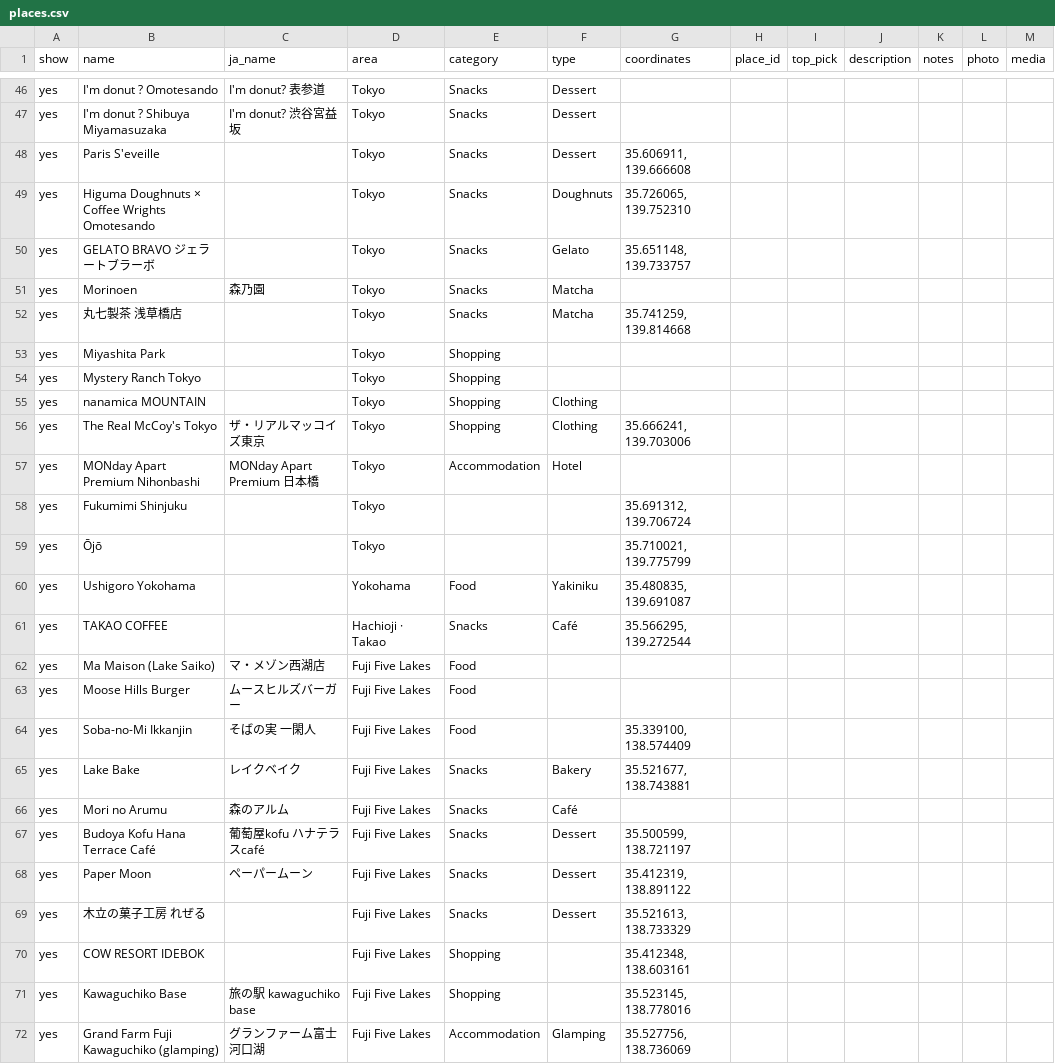
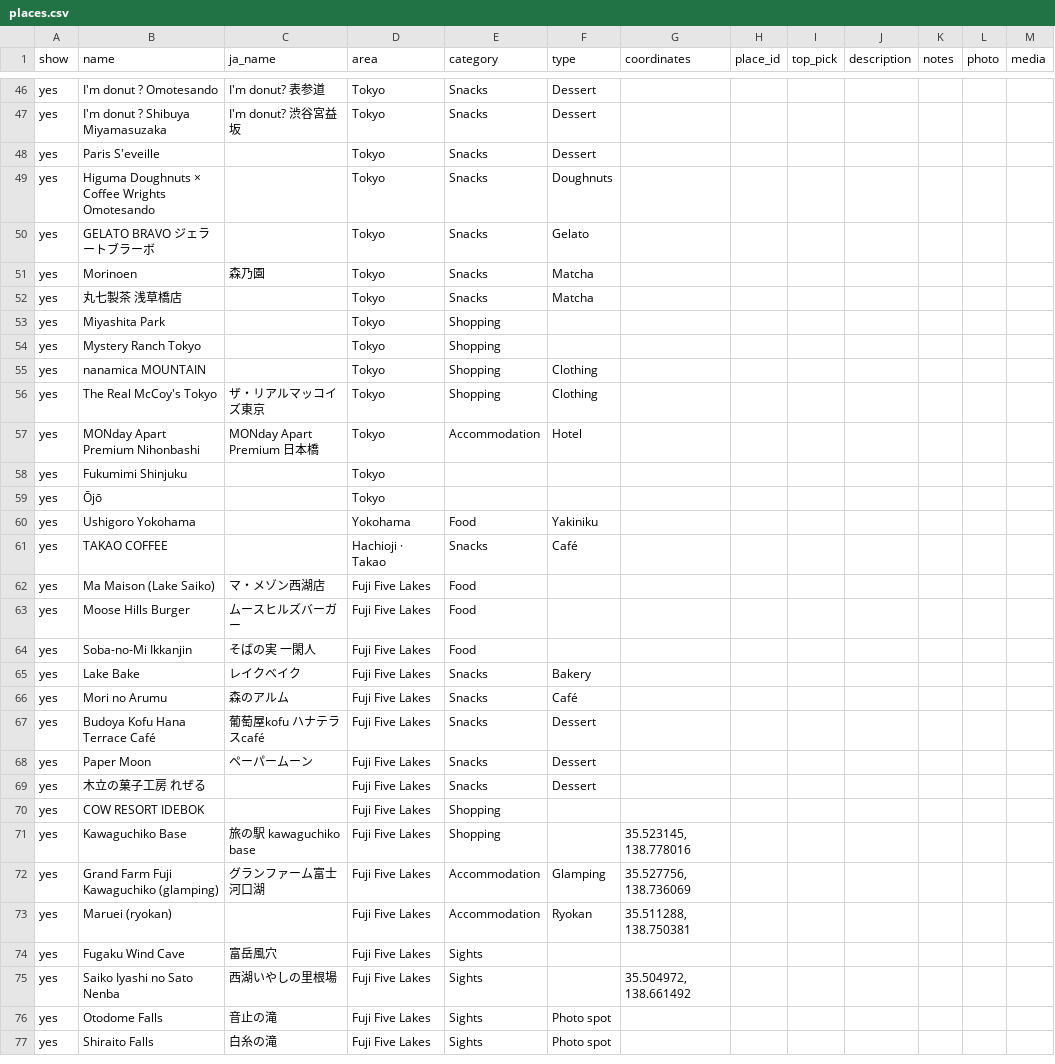
Before and after one commit to chainmailchan/japan-roadtrip-cass26, a CSV file: data/places.csv, drawn as a sheet; only a part is shown, gaps mark what is left out; the shorter side is filled out with more unchanged rows; the diff covers the shown part only; the diff names each change by its address in the sheet, - before the commit and + after, or states it on an @@ line.

```diff
--- a/data/places.csv
+++ b/data/places.csv
-G48 (coordinates): 35.606911, 139.666608
+G48 (coordinates): (empty)
-G49 (coordinates): 35.726065, 139.752310
+G49 (coordinates): (empty)
-G50 (coordinates): 35.651148, 139.733757
+G50 (coordinates): (empty)
-G52 (coordinates): 35.741259, 139.814668
+G52 (coordinates): (empty)
-G56 (coordinates): 35.666241, 139.703006
+G56 (coordinates): (empty)
-G58 (coordinates): 35.691312, 139.706724
+G58 (coordinates): (empty)
-G59 (coordinates): 35.710021, 139.775799
+G59 (coordinates): (empty)
-G60 (coordinates): 35.480835, 139.691087
+G60 (coordinates): (empty)
-G61 (coordinates): 35.566295, 139.272544
+G61 (coordinates): (empty)
-G64 (coordinates): 35.339100, 138.574409
+G64 (coordinates): (empty)
-G65 (coordinates): 35.521677, 138.743881
+G65 (coordinates): (empty)
-G67 (coordinates): 35.500599, 138.721197
+G67 (coordinates): (empty)
-G68 (coordinates): 35.412319, 138.891122
+G68 (coordinates): (empty)
-G69 (coordinates): 35.521613, 138.733329
+G69 (coordinates): (empty)
-G70 (coordinates): 35.412348, 138.603161
+G70 (coordinates): (empty)
```
Also changed, not shown: 38 edited cells elsewhere in this file.
